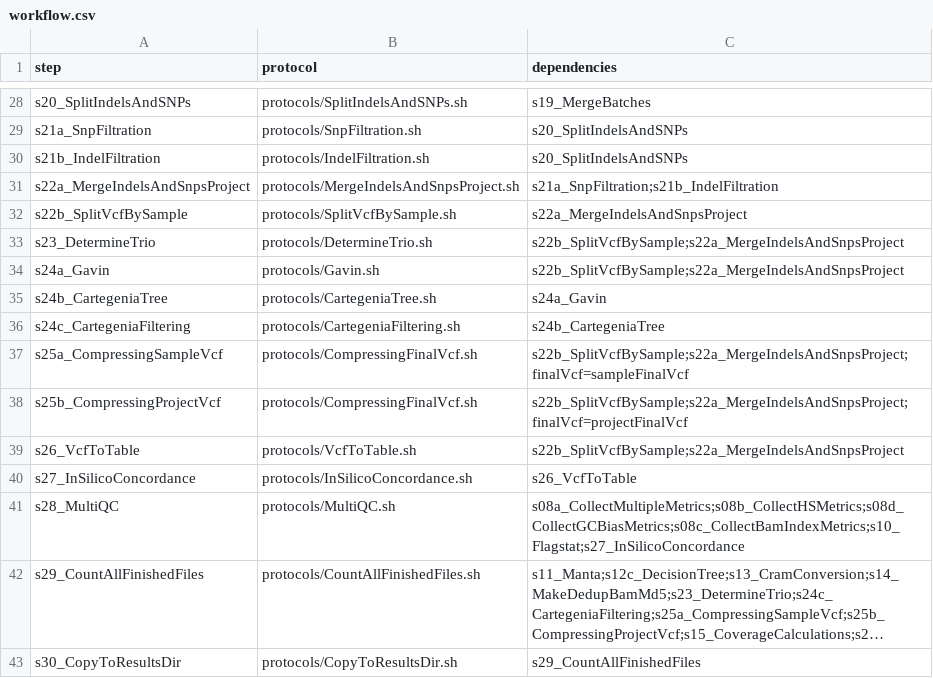
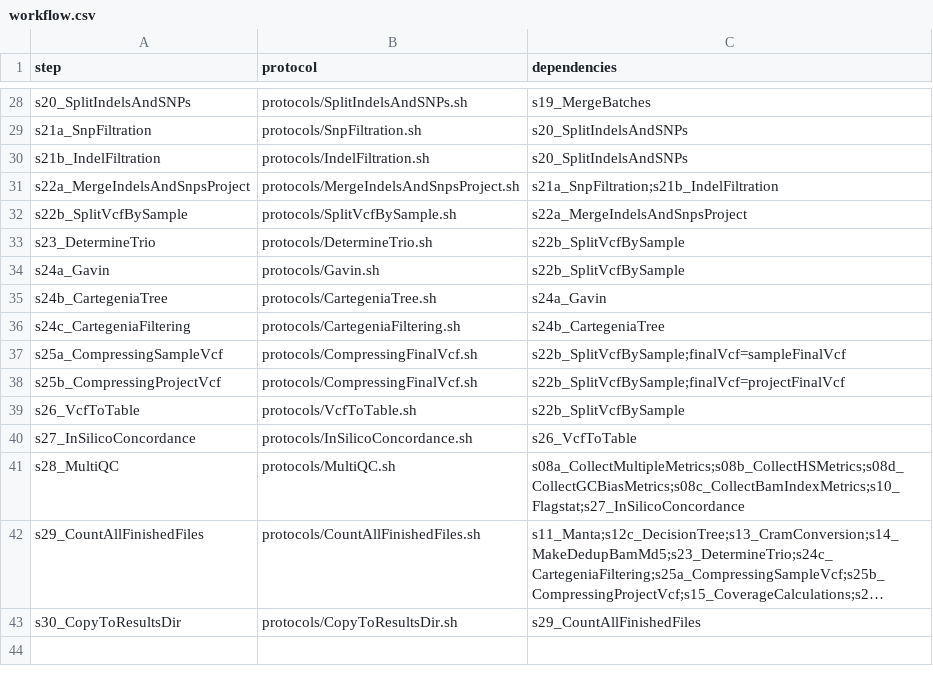
Before and after one commit to molgenis/NGS_DNA, a CSV file: workflow.csv, drawn as a sheet; only a part is shown, gaps mark what is left out; long unchanged cells end in ….

Commit message:
Removed redundant job dependencies on s22a_MergeIndelsAndSnpsProject.
Several jobs had dependencies on both s22a_MergeIndelsAndSnpsProject and s22b_SplitVcfBySample, but s22b is already dependent on s22a, so any dependencies on both are redundant. In these cases, the dependency on s22a was removed.

```diff
--- a/workflow.csv
+++ b/workflow.csv
@@ -32,9 +32,9 @@ s22a_MergeIndelsAndSnpsProject,protocols/MergeIndelsAndSnpsProject.sh,s21a_SnpFi
 s22b_SplitVcfBySample,protocols/SplitVcfBySample.sh,s22a_MergeIndelsAndSnpsProject
-s23_DetermineTrio,protocols/DetermineTrio.sh,s22b_SplitVcfBySample;s22a_MergeIndelsAndSnpsProject
-s24a_Gavin,protocols/Gavin.sh,s22b_SplitVcfBySample;s22a_MergeIndelsAndSnpsProject
+s23_DetermineTrio,protocols/DetermineTrio.sh,s22b_SplitVcfBySample
+s24a_Gavin,protocols/Gavin.sh,s22b_SplitVcfBySample
 s24b_CartegeniaTree,protocols/CartegeniaTree.sh,s24a_Gavin
 s24c_CartegeniaFiltering,protocols/CartegeniaFiltering.sh,s24b_CartegeniaTree
-s25a_CompressingSampleVcf,protocols/CompressingFinalVcf.sh,s22b_SplitVcfBySample;s22a_MergeIndelsAndSnpsProject;finalVcf=sampleFinalVcf
-s25b_CompressingProjectVcf,protocols/CompressingFinalVcf.sh,s22b_SplitVcfBySample;s22a_MergeIndelsAndSnpsProject;finalVcf=projectFinalVcf
-s26_VcfToTable,protocols/VcfToTable.sh,s22b_SplitVcfBySample;s22a_MergeIndelsAndSnpsProject
+s25a_CompressingSampleVcf,protocols/CompressingFinalVcf.sh,s22b_SplitVcfBySample;finalVcf=sampleFinalVcf
+s25b_CompressingProjectVcf,protocols/CompressingFinalVcf.sh,s22b_SplitVcfBySample;finalVcf=projectFinalVcf
+s26_VcfToTable,protocols/VcfToTable.sh,s22b_SplitVcfBySample
 s27_InSilicoConcordance,protocols/InSilicoConcordance.sh,s26_VcfToTable
```
